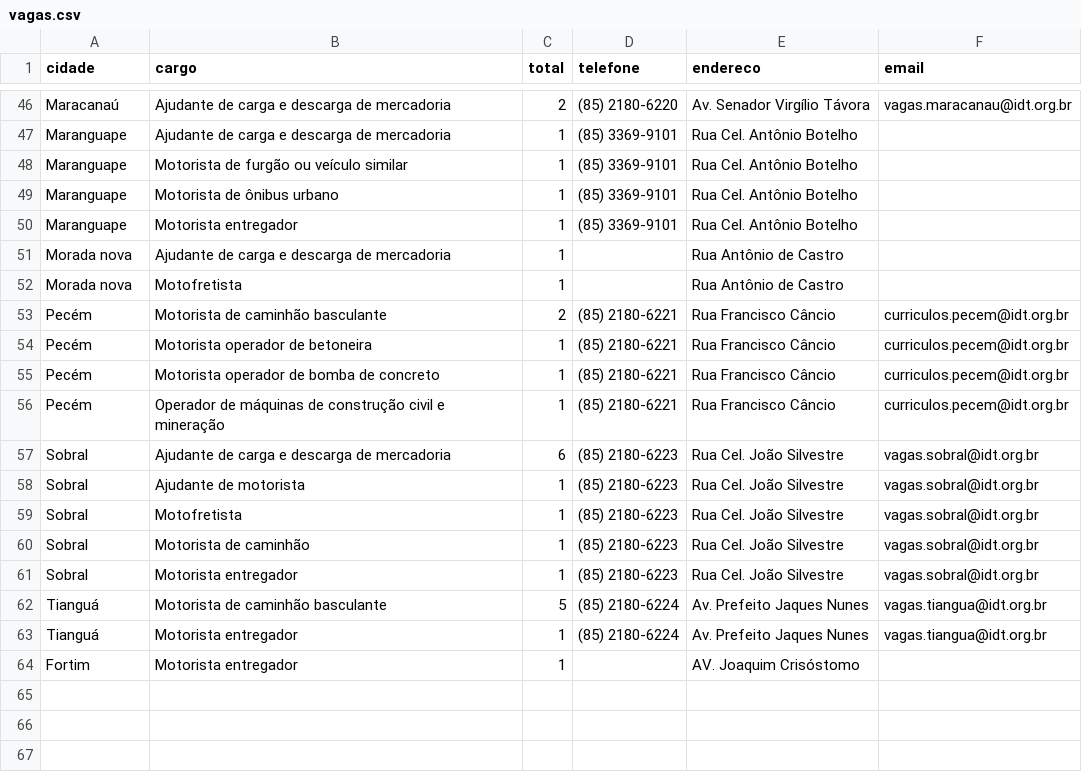
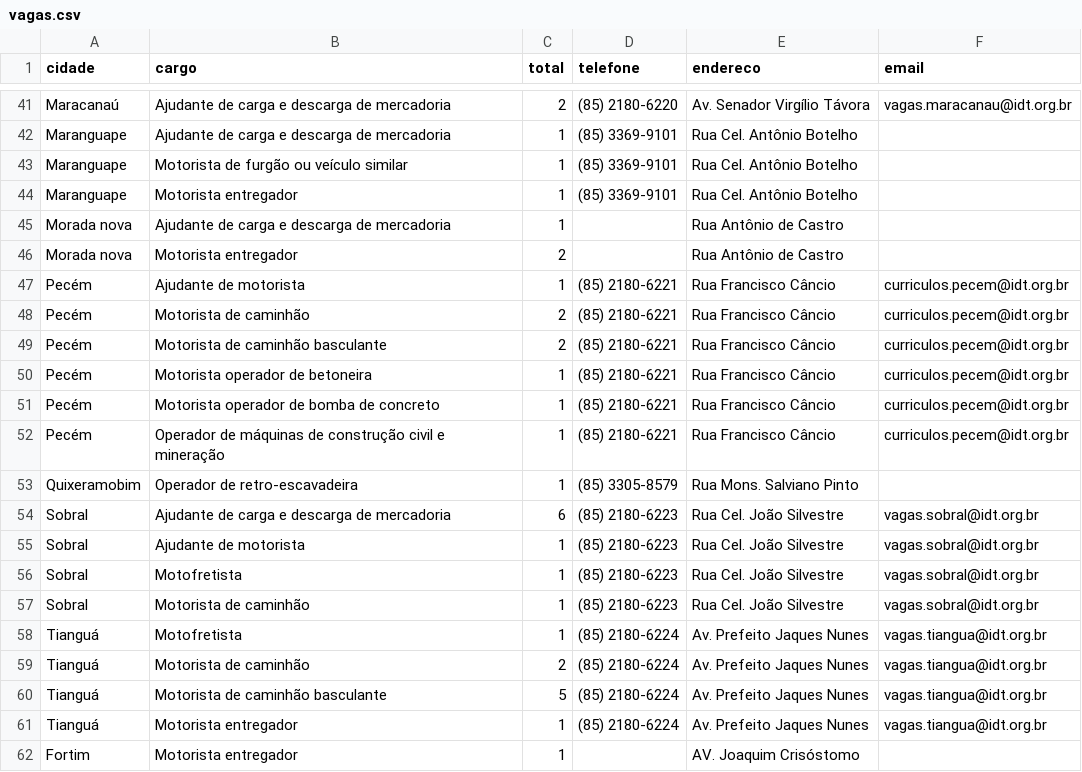
Before and after one commit to jfilhoempresarial-ops/tralienigena, a CSV file: vagas.csv, drawn as a sheet; only a part is shown, gaps mark what is left out; the diff covers the shown part only.

```diff
--- a/vagas.csv
+++ b/vagas.csv
@@ -48,6 +43,7 @@ Maranguape,Ajudante de carga e descarga de mercadoria,1,(85) 3369-9101,Rua Cel.
 Maranguape,Motorista de furgão ou veículo similar,1,(85) 3369-9101,Rua Cel. Antônio Botelho,
-Maranguape,Motorista de ônibus urbano,1,(85) 3369-9101,Rua Cel. Antônio Botelho,
 Maranguape,Motorista entregador,1,(85) 3369-9101,Rua Cel. Antônio Botelho,
 Morada nova,Ajudante de carga e descarga de mercadoria,1,,Rua Antônio de Castro,
-Morada nova,Motofretista,1,,Rua Antônio de Castro,
+Morada nova,Motorista entregador,2,,Rua Antônio de Castro,
+Pecém,Ajudante de motorista,1,(85) 2180-6221,Rua Francisco Câncio,curriculos.pecem@idt.org.br
+Pecém,Motorista de caminhão,2,(85) 2180-6221,Rua Francisco Câncio,curriculos.pecem@idt.org.br
 Pecém,Motorista de caminhão basculante,2,(85) 2180-6221,Rua Francisco Câncio,curriculos.pecem@idt.org.br
@@ -56,2 +52,3 @@ Pecém,Motorista operador de bomba de concreto,1,(85) 2180-6221,Rua Francisco C
 Pecém,Operador de máquinas de construção civil e mineração,1,(85) 2180-6221,Rua Francisco Câncio,curriculos.pecem@idt.org.br
+Quixeramobim,Operador de retro-escavadeira,1,(85) 3305-8579,Rua Mons. Salviano Pinto,
 Sobral,Ajudante de carga e descarga de mercadoria,6,(85) 2180-6223,Rua Cel. João Silvestre,vagas.sobral@idt.org.br
@@ -60,3 +57,4 @@ Sobral,Motofretista,1,(85) 2180-6223,Rua Cel. João Silvestre,vagas.sobral@idt.o
 Sobral,Motorista de caminhão,1,(85) 2180-6223,Rua Cel. João Silvestre,vagas.sobral@idt.org.br
-Sobral,Motorista entregador,1,(85) 2180-6223,Rua Cel. João Silvestre,vagas.sobral@idt.org.br
+Tianguá,Motofretista,1,(85) 2180-6224,Av. Prefeito Jaques Nunes,vagas.tiangua@idt.org.br
+Tianguá,Motorista de caminhão,2,(85) 2180-6224,Av. Prefeito Jaques Nunes,vagas.tiangua@idt.org.br
 Tianguá,Motorista de caminhão basculante,5,(85) 2180-6224,Av. Prefeito Jaques Nunes,vagas.tiangua@idt.org.br
```
Also changed, not shown: 2 added rows, 7 removed rows and 3 edited cells elsewhere in this file.
